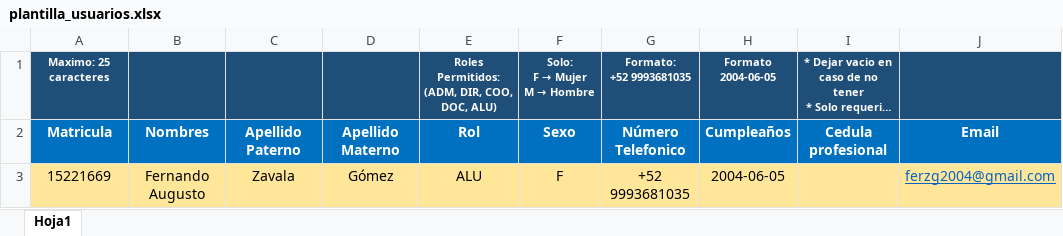
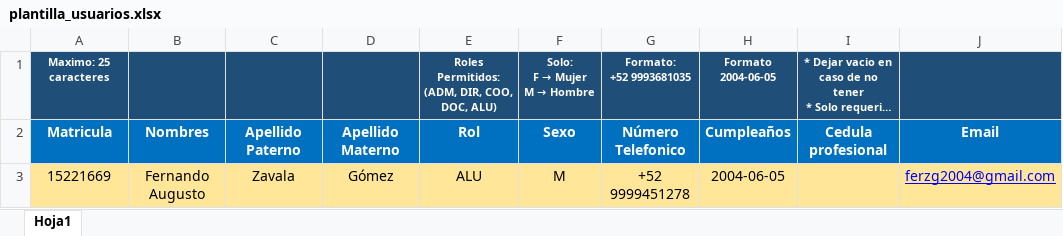
Before and after one commit to PlayerAdjustments/DinoCoffee, an Excel workbook: storage/app/CSV/plantilla_usuarios.xlsx, sheet Hoja1, drawn as a sheet; long unchanged cells end in …; values as stored, in another font and other column widths than the file's, no borders; conditional formats not drawn; the diff names each change by its address in the sheet, - before the commit and + after, or states it on an @@ line.

```diff
--- a/storage/app/CSV/plantilla_usuarios.xlsx (sheet Hoja1)
+++ b/storage/app/CSV/plantilla_usuarios.xlsx (sheet Hoja1)
-F3: F
+F3: M
-G3: +52 9993681035
+G3: +52 9999451278
-J3 text colour: #0563C1
+J3 text colour: #0000FF
```
Also changed, not shown: 4 other files.
